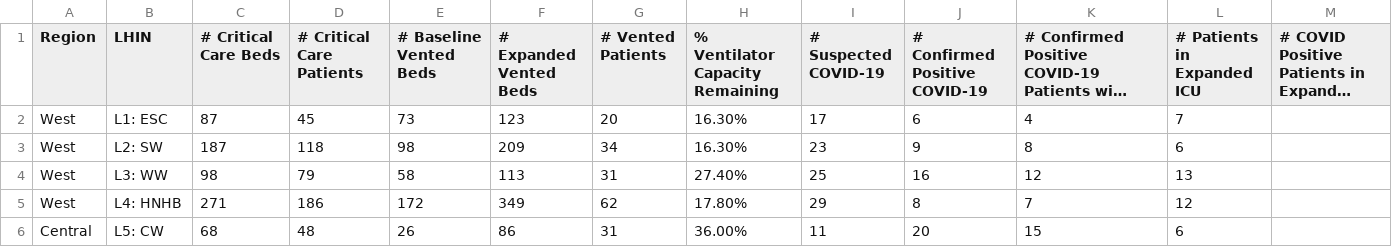
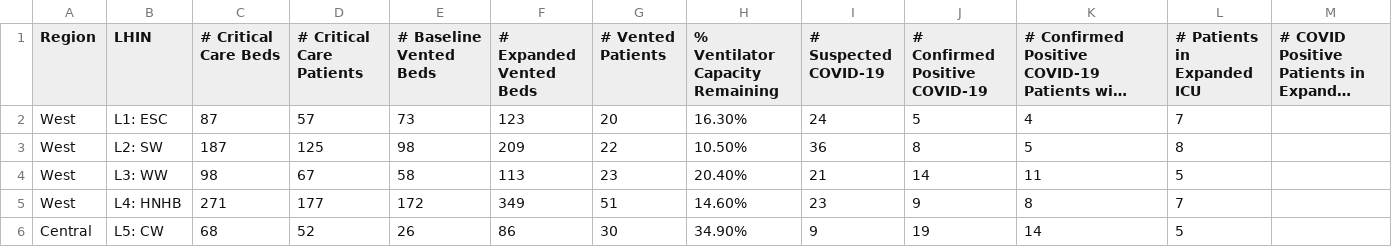
Before and after one commit to farbodab/flatteningthecurve, a CSV file: CCSO.csv, drawn as a sheet; only a part is shown; long unchanged cells end in …; the diff covers the shown part only; the diff names each change by its address in the sheet, - before the commit and + after, or states it on an @@ line.

```diff
--- a/CCSO.csv
+++ b/CCSO.csv
-D2 (# Critical Care Patients): 45
+D2 (# Critical Care Patients): 57
-I2 (# Suspected COVID-19): 17
+I2 (# Suspected COVID-19): 24
-J2 (# Confirmed Positive COVID-19): 6
+J2 (# Confirmed Positive COVID-19): 5
-D3 (# Critical Care Patients): 118
+D3 (# Critical Care Patients): 125
-G3 (# Vented Patients): 34
+G3 (# Vented Patients): 22
-H3 (% Ventilator Capacity Remaining): 16.30%
+H3 (% Ventilator Capacity Remaining): 10.50%
-I3 (# Suspected COVID-19): 23
+I3 (# Suspected COVID-19): 36
-J3 (# Confirmed Positive COVID-19): 9
+J3 (# Confirmed Positive COVID-19): 8
-K3: 8
+K3: 5
-L3 (# Patients in Expanded ICU): 6
+L3 (# Patients in Expanded ICU): 8
-D4 (# Critical Care Patients): 79
+D4 (# Critical Care Patients): 67
-G4 (# Vented Patients): 31
+G4 (# Vented Patients): 23
-H4 (% Ventilator Capacity Remaining): 27.40%
+H4 (% Ventilator Capacity Remaining): 20.40%
-I4 (# Suspected COVID-19): 25
+I4 (# Suspected COVID-19): 21
-J4 (# Confirmed Positive COVID-19): 16
+J4 (# Confirmed Positive COVID-19): 14
-K4: 12
+K4: 11
-L4 (# Patients in Expanded ICU): 13
+L4 (# Patients in Expanded ICU): 5
-D5 (# Critical Care Patients): 186
+D5 (# Critical Care Patients): 177
-G5 (# Vented Patients): 62
+G5 (# Vented Patients): 51
-H5 (% Ventilator Capacity Remaining): 17.80%
+H5 (% Ventilator Capacity Remaining): 14.60%
-I5 (# Suspected COVID-19): 29
+I5 (# Suspected COVID-19): 23
-J5 (# Confirmed Positive COVID-19): 8
+J5 (# Confirmed Positive COVID-19): 9
-K5: 7
+K5: 8
-L5 (# Patients in Expanded ICU): 12
+L5 (# Patients in Expanded ICU): 7
-D6 (# Critical Care Patients): 48
+D6 (# Critical Care Patients): 52
-G6 (# Vented Patients): 31
+G6 (# Vented Patients): 30
-H6 (% Ventilator Capacity Remaining): 36.00%
+H6 (% Ventilator Capacity Remaining): 34.90%
-I6 (# Suspected COVID-19): 11
+I6 (# Suspected COVID-19): 9
-J6 (# Confirmed Positive COVID-19): 20
+J6 (# Confirmed Positive COVID-19): 19
-K6: 15
+K6: 14
-L6 (# Patients in Expanded ICU): 6
+L6 (# Patients in Expanded ICU): 5
```
Also changed, not shown: 54 edited cells elsewhere in this file, 2 other files.
